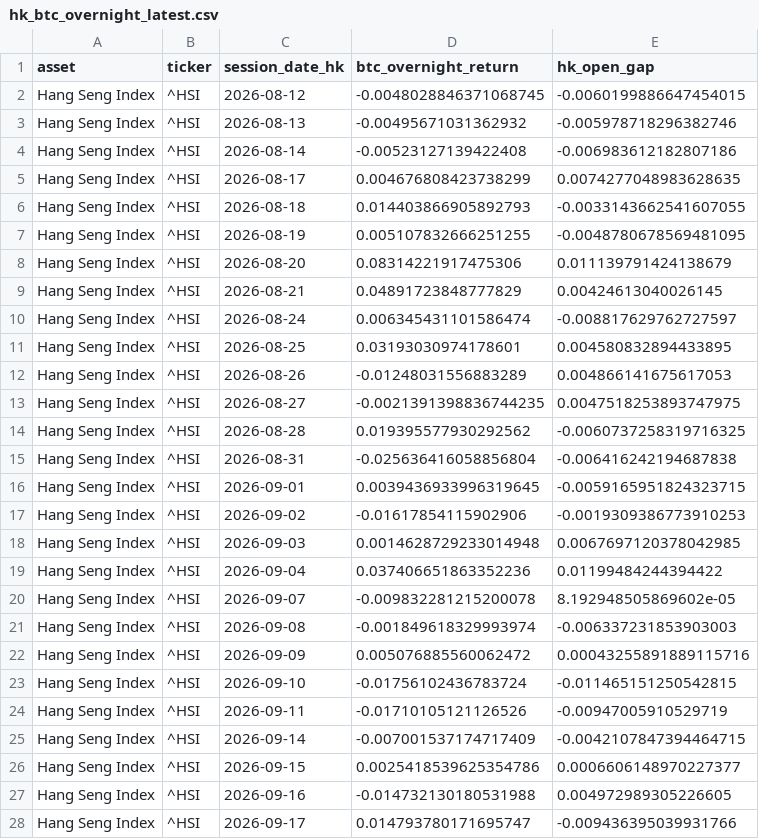
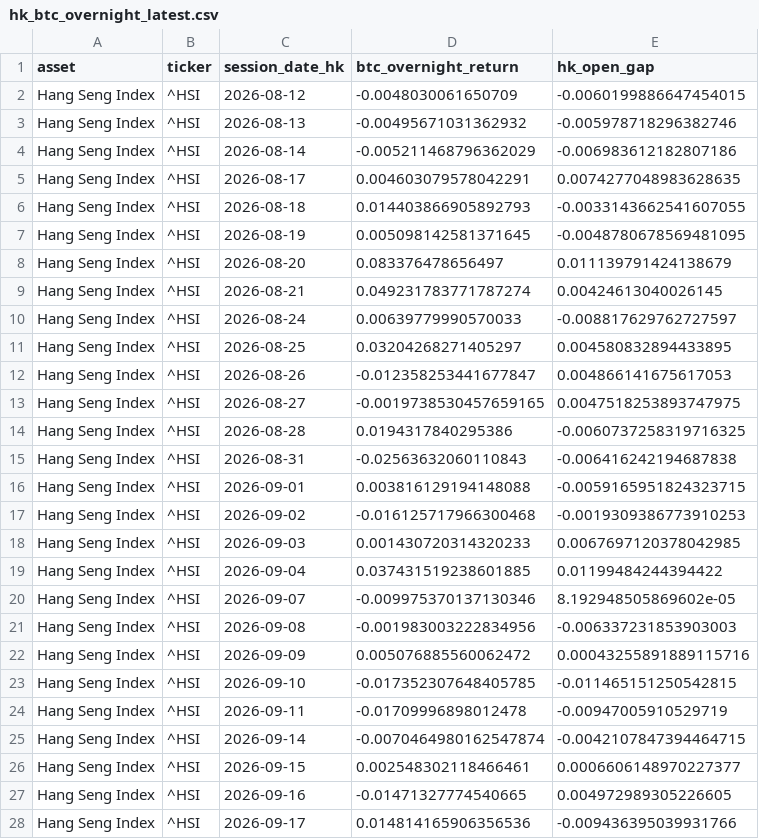
Before and after one commit to Patoinks/Test, a CSV file: data/hk_btc_overnight_latest.csv, drawn as a sheet; only a part is shown; the diff covers the shown part only.

```diff
--- a/data/hk_btc_overnight_latest.csv
+++ b/data/hk_btc_overnight_latest.csv
@@ -1,28 +1,28 @@
 asset,ticker,session_date_hk,btc_overnight_return,hk_open_gap
-Hang Seng Index,^HSI,2026-08-12,-0.0048028846371068745,-0.0060199886647454015
+Hang Seng Index,^HSI,2026-08-12,-0.0048030061650709,-0.0060199886647454015
 Hang Seng Index,^HSI,2026-08-13,-0.00495671031362932,-0.005978718296382746
-Hang Seng Index,^HSI,2026-08-14,-0.00523127139422408,-0.006983612182807186
-Hang Seng Index,^HSI,2026-08-17,0.004676808423738299,0.0074277048983628635
+Hang Seng Index,^HSI,2026-08-14,-0.005211468796362029,-0.006983612182807186
+Hang Seng Index,^HSI,2026-08-17,0.004603079578042291,0.0074277048983628635
 Hang Seng Index,^HSI,2026-08-18,0.014403866905892793,-0.0033143662541607055
-Hang Seng Index,^HSI,2026-08-19,0.005107832666251255,-0.0048780678569481095
-Hang Seng Index,^HSI,2026-08-20,0.08314221917475306,0.011139791424138679
-Hang Seng Index,^HSI,2026-08-21,0.04891723848777829,0.00424613040026145
-Hang Seng Index,^HSI,2026-08-24,0.006345431101586474,-0.008817629762727597
-Hang Seng Index,^HSI,2026-08-25,0.03193030974178601,0.004580832894433895
-Hang Seng Index,^HSI,2026-08-26,-0.01248031556883289,0.004866141675617053
-Hang Seng Index,^HSI,2026-08-27,-0.0021391398836744235,0.0047518253893747975
-Hang Seng Index,^HSI,2026-08-28,0.019395577930292562,-0.0060737258319716325
-Hang Seng Index,^HSI,2026-08-31,-0.025636416058856804,-0.006416242194687838
-Hang Seng Index,^HSI,2026-09-01,0.0039436933996319645,-0.0059165951824323715
-Hang Seng Index,^HSI,2026-09-02,-0.01617854115902906,-0.0019309386773910253
-Hang Seng Index,^HSI,2026-09-03,0.0014628729233014948,0.0067697120378042985
-Hang Seng Index,^HSI,2026-09-04,0.037406651863352236,0.01199484244394422
-Hang Seng Index,^HSI,2026-09-07,-0.009832281215200078,8.192948505869602e-05
-Hang Seng Index,^HSI,2026-09-08,-0.001849618329993974,-0.006337231853903003
+Hang Seng Index,^HSI,2026-08-19,0.005098142581371645,-0.0048780678569481095
+Hang Seng Index,^HSI,2026-08-20,0.083376478656497,0.011139791424138679
+Hang Seng Index,^HSI,2026-08-21,0.049231783771787274,0.00424613040026145
+Hang Seng Index,^HSI,2026-08-24,0.00639779990570033,-0.008817629762727597
+Hang Seng Index,^HSI,2026-08-25,0.03204268271405297,0.004580832894433895
+Hang Seng Index,^HSI,2026-08-26,-0.012358253441677847,0.004866141675617053
+Hang Seng Index,^HSI,2026-08-27,-0.0019738530457659165,0.0047518253893747975
+Hang Seng Index,^HSI,2026-08-28,0.0194317840295386,-0.0060737258319716325
+Hang Seng Index,^HSI,2026-08-31,-0.02563632060110843,-0.006416242194687838
+Hang Seng Index,^HSI,2026-09-01,0.003816129194148088,-0.0059165951824323715
+Hang Seng Index,^HSI,2026-09-02,-0.016125717966300468,-0.0019309386773910253
+Hang Seng Index,^HSI,2026-09-03,0.001430720314320233,0.0067697120378042985
+Hang Seng Index,^HSI,2026-09-04,0.037431519238601885,0.01199484244394422
+Hang Seng Index,^HSI,2026-09-07,-0.009975370137130346,8.192948505869602e-05
+Hang Seng Index,^HSI,2026-09-08,-0.001983003222834956,-0.006337231853903003
 Hang Seng Index,^HSI,2026-09-09,0.005076885560062472,0.00043255891889115716
-Hang Seng Index,^HSI,2026-09-10,-0.01756102436783724,-0.011465151250542815
-Hang Seng Index,^HSI,2026-09-11,-0.01710105121126526,-0.00947005910529719
-Hang Seng Index,^HSI,2026-09-14,-0.007001537174717409,-0.0042107847394464715
-Hang Seng Index,^HSI,2026-09-15,0.0025418539625354786,0.0006606148970227377
-Hang Seng Index,^HSI,2026-09-16,-0.014732130180531988,0.004972989305226605
-Hang Seng Index,^HSI,2026-09-17,0.014793780171695747,-0.009436395039931766
+Hang Seng Index,^HSI,2026-09-10,-0.017352307648405785,-0.011465151250542815
+Hang Seng Index,^HSI,2026-09-11,-0.01709996898012478,-0.00947005910529719
+Hang Seng Index,^HSI,2026-09-14,-0.0070464980162547874,-0.0042107847394464715
+Hang Seng Index,^HSI,2026-09-15,0.002548302118466461,0.0006606148970227377
+Hang Seng Index,^HSI,2026-09-16,-0.01471327774540665,0.004972989305226605
+Hang Seng Index,^HSI,2026-09-17,0.014814165906356536,-0.009436395039931766
```
Also changed, not shown: 86 edited cells elsewhere in this file, data/hk_btc_history.csv, data/hk_btc_lags_latest.csv, 6 other files.
